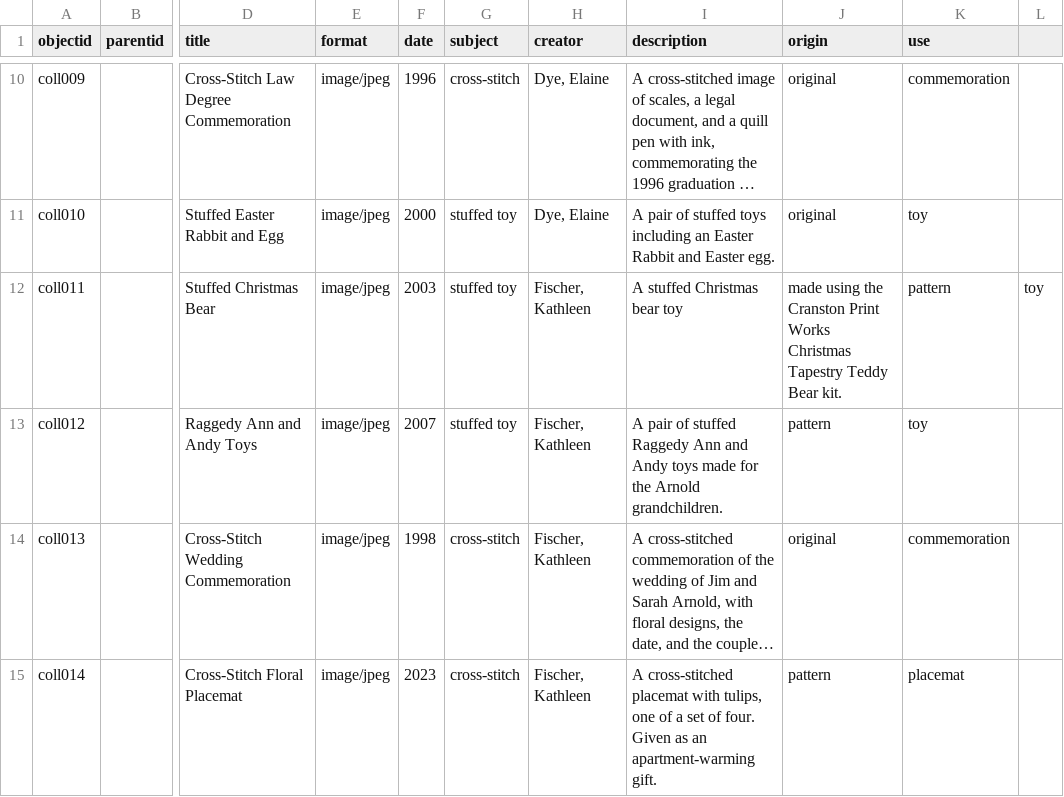
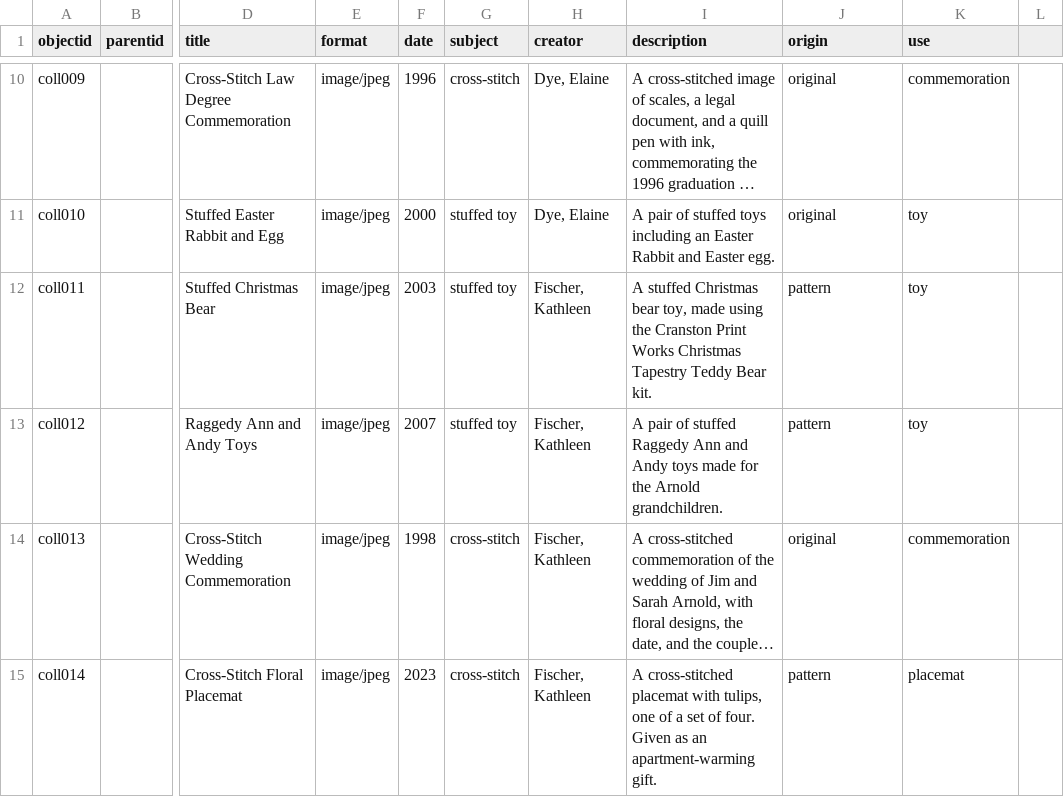
Before and after one commit to jjuliaarnoldd/DigitalLibrariesFinalProject, a CSV file: _data/newmetadata.csv, drawn as a sheet; only a part is shown, gaps mark what is left out; long unchanged cells end in …; the diff names each change by its address in the sheet, - before the commit and + after, or states it on an @@ line.

Commit message:
Update newmetadata.csv

```diff
--- a/_data/newmetadata.csv
+++ b/_data/newmetadata.csv
-I12 (description): …Christmas bear toy
+I12 (description): …Christmas bear toy, made using the Cranston Print Works Christmas Tapestry Teddy Bear kit.
-J12 (origin): made using the Cranston Print Works Christmas Tapestry Teddy Bear kit.
+J12 (origin): pattern
-K12 (use): pattern
+K12 (use): toy
-L12: toy
+L12: (empty)
```
